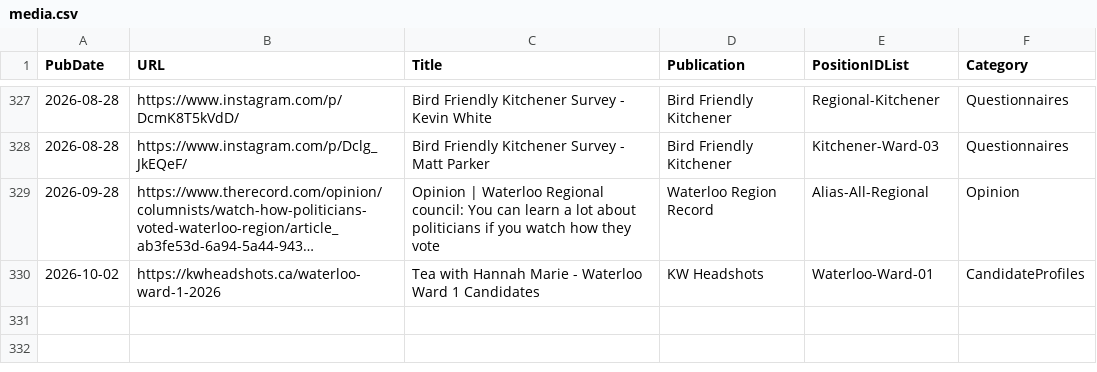
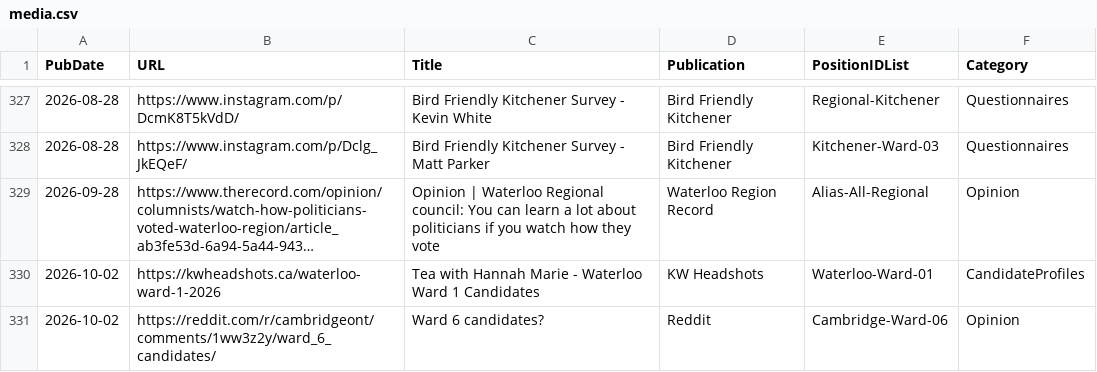
Before and after one commit to CivicTechWR/WRvotes, a CSV file: docs/_data/sync/media.csv, drawn as a sheet; only a part is shown, gaps mark what is left out; long unchanged cells end in …; the diff names each change by its address in the sheet, - before the commit and + after, or states it on an @@ line.

Commit message:
Auto-commit: updated media.csv from Google Docs

```diff
--- a/docs/_data/sync/media.csv
+++ b/docs/_data/sync/media.csv
+row 331: 2026-10-02 | https://reddit.com/r/cambridgeont/comments/1ww3z2y/ward_6_candidates/ | Ward 6 candidates? | Reddit | Cambridge-Ward-06 | Opinion
```
